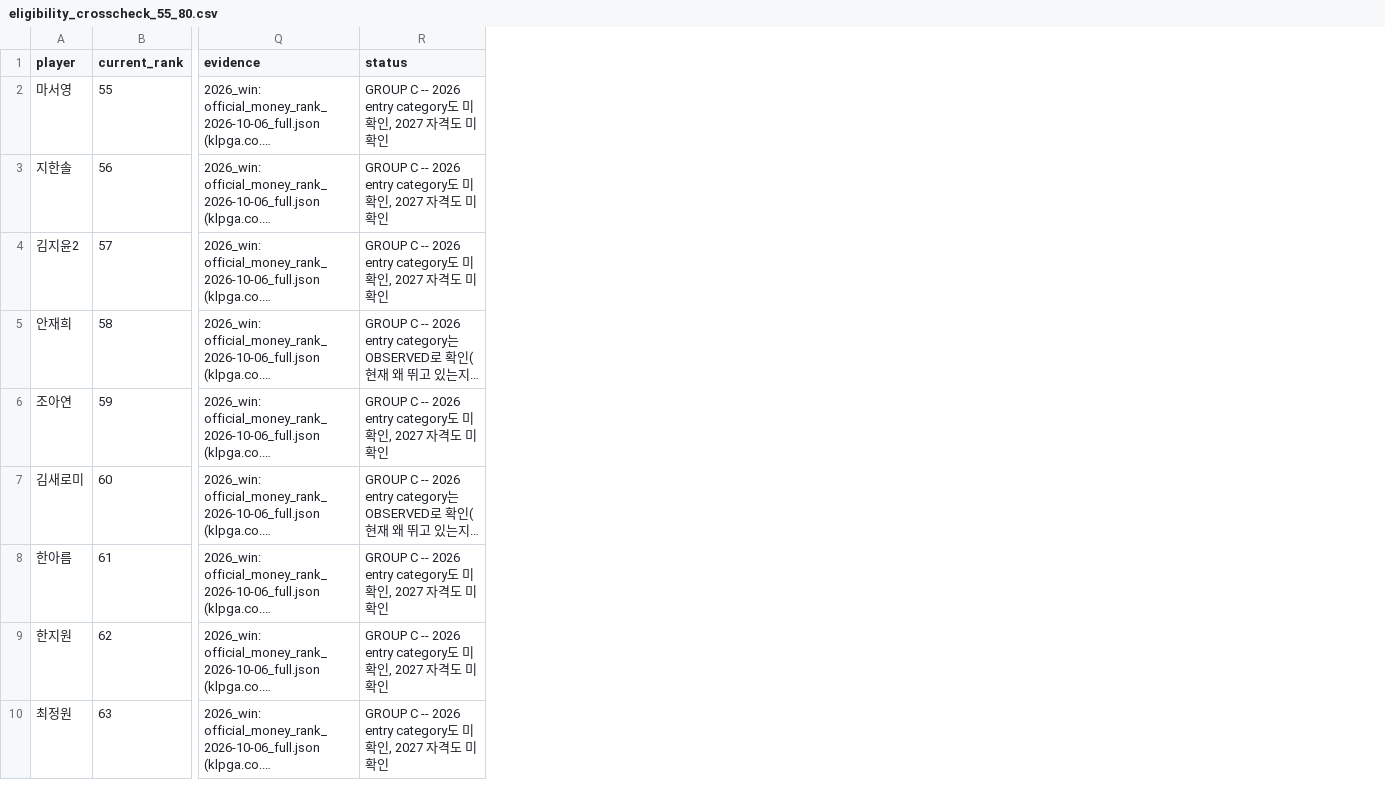
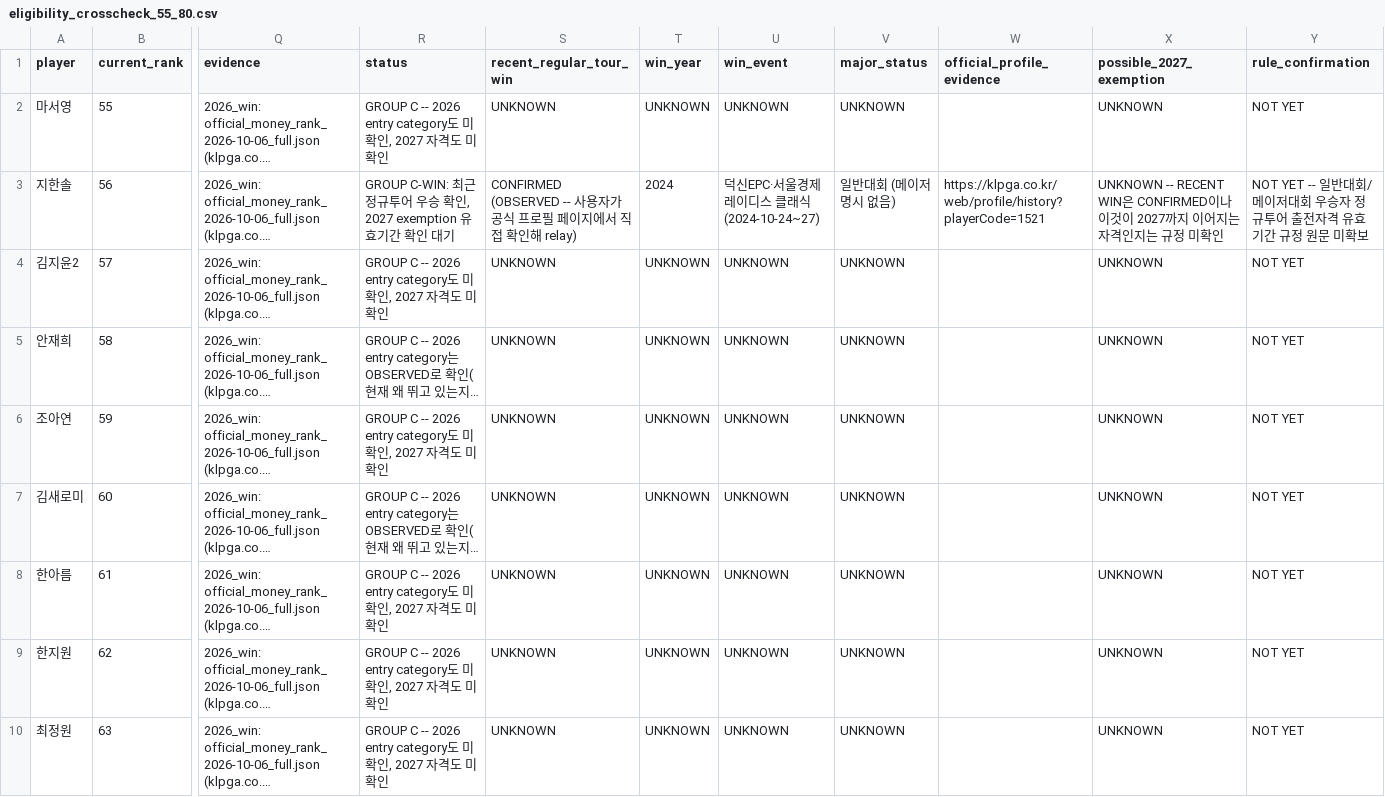
Before and after one commit to mymedia518-alt/Neo-golf-performance-, a CSV file: artifacts/seed_race/eligibility_crosscheck_55_80.csv, drawn as a sheet; only a part is shown, gaps mark what is left out; long unchanged cells end in …; the diff covers the shown part only; the diff names each change by its address in the sheet, - before the commit and + after, or states it on an @@ line.

```diff
--- a/artifacts/seed_race/eligibility_crosscheck_55_80.csv
+++ b/artifacts/seed_race/eligibility_crosscheck_55_80.csv
+column S (recent_regular_tour_win), rows 2-10: UNKNOWN | CONFIRMED (OBSERVED -- 사용자가 공식 프로필 페이지에서 직접 확인해 relay) | UNKNOWN | UNKNOWN | UNKNOWN | UNKNOWN | UNKNOWN | UNKNOWN | UNKNOWN
+column T (win_year), rows 2-10: UNKNOWN | 2024 | UNKNOWN | UNKNOWN | UNKNOWN | UNKNOWN | UNKNOWN | UNKNOWN | UNKNOWN
+column U (win_event), rows 2-10: UNKNOWN | 덕신EPC·서울경제 레이디스 클래식 (2024-10-24~27) | UNKNOWN | UNKNOWN | UNKNOWN | UNKNOWN | UNKNOWN | UNKNOWN | UNKNOWN
+column V (major_status), rows 2-10: UNKNOWN | 일반대회 (메이저 명시 없음) | UNKNOWN | UNKNOWN | UNKNOWN | UNKNOWN | UNKNOWN | UNKNOWN | UNKNOWN
+column W (official_profile_evidence), row 3: https://klpga.co.kr/web/profile/history?playerCode=1521
+column X (possible_2027_exemption), rows 2-10: UNKNOWN | UNKNOWN -- RECENT WIN은 CONFIRMED이나 이것이 2027까지 이어지는 자격인지는 규정 미확인 | UNKNOWN | UNKNOWN | UNKNOWN | UNKNOWN | UNKNOWN | UNKNOWN | UNKNOWN
+column Y (rule_confirmation), rows 2-10: NOT YET | NOT YET -- 일반대회/메이저대회 우승자 정규투어 출전자격 유효기간 규정 원문 미확보 | NOT YET | NOT YET | NOT YET | NOT YET | NOT YET | NOT YET | NOT YET
-R3 (status): GROUP C -- 2026 entry category도 미확인, 2027 자격도 미확인
+R3 (status): GROUP C-WIN: 최근 정규투어 우승 확인, 2027 exemption 유효기간 확인 대기
```
Also changed, not shown: 2 edited cells elsewhere in this file, 2 other files.
